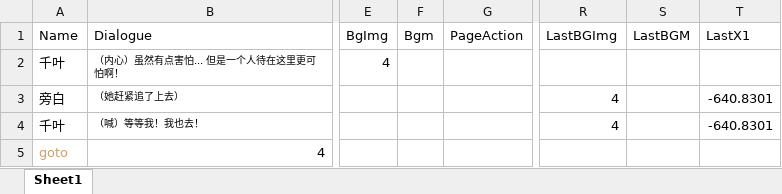
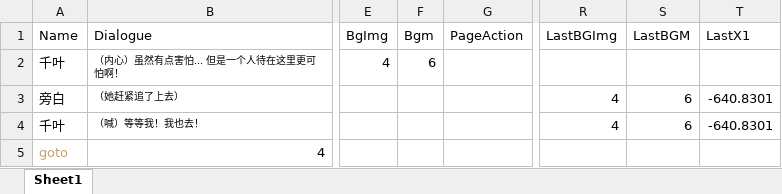
Before and after one commit to Clothkeda/Text-Game, an Excel workbook: TextGame project/Assets/Resources/Story/2.xlsx, sheet Sheet1, drawn as a sheet; only a part is shown, gaps mark what is left out; values as stored, in another font and other column widths than the file's, no borders; the diff names each change by its address in the sheet, - before the commit and + after, or states it on an @@ line.

```diff
--- a/TextGame project/Assets/Resources/Story/2.xlsx (sheet Sheet1)
+++ b/TextGame project/Assets/Resources/Story/2.xlsx (sheet Sheet1)
-F2 (Bgm): (empty)
+F2 (Bgm): 6
-S3:S4 (LastBGM): (empty)
+S3:S4 (LastBGM): 6
```
Also changed, not shown: TextGame project/Assets/Resources/Story/1.xlsx, TextGame project/Assets/Resources/Story/10.xlsx, 19 other files.
